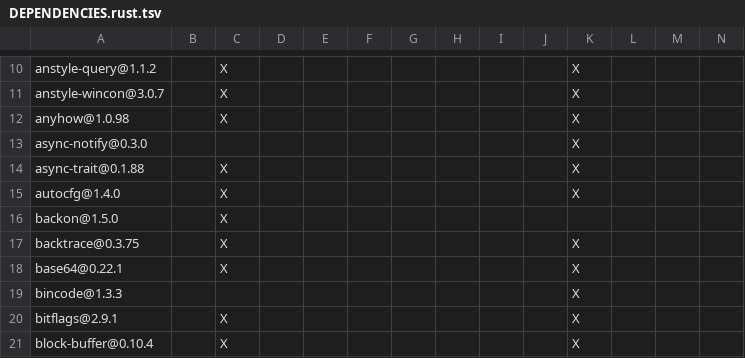
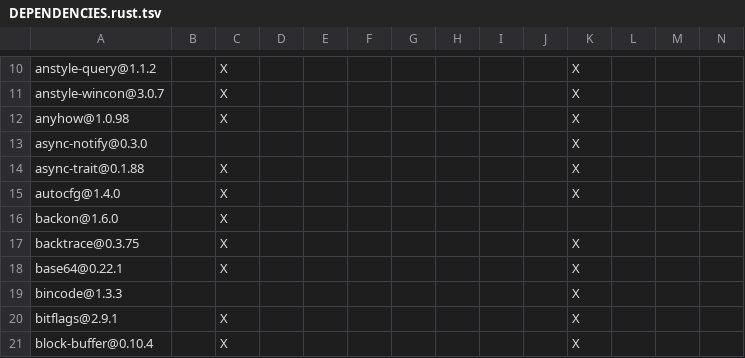
Before and after one commit to PsiACE/opendal-ofs, a TSV file: DEPENDENCIES.rust.tsv, drawn as a sheet; only a part is shown, gaps mark what is left out.

```diff
--- a/DEPENDENCIES.rust.tsv
+++ b/DEPENDENCIES.rust.tsv
@@ -15,3 +15,3 @@ async-trait@0.1.88		X								X
 autocfg@1.4.0		X								X
-backon@1.5.0		X
+backon@1.6.0		X
 backtrace@0.3.75		X								X
```
Also changed, not shown: 10 other files.
